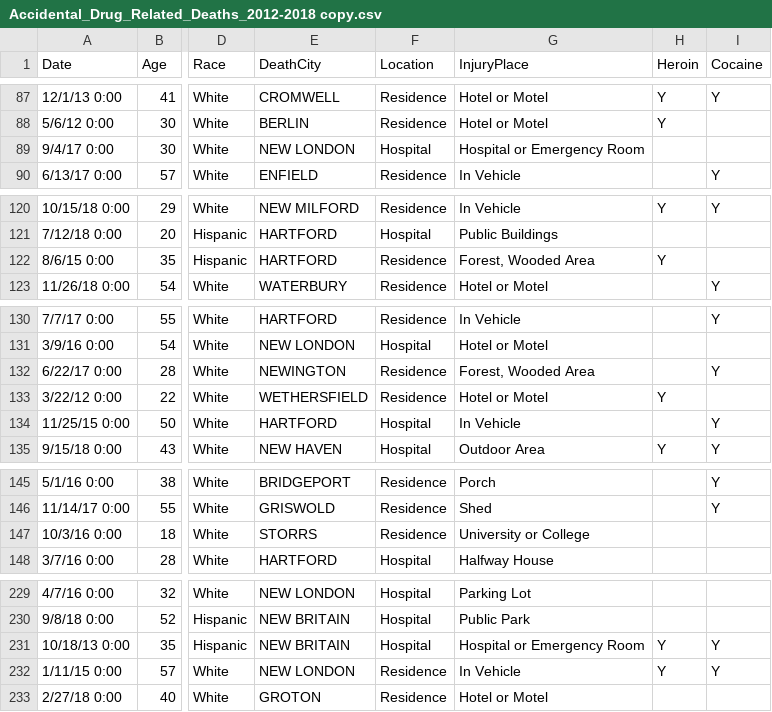
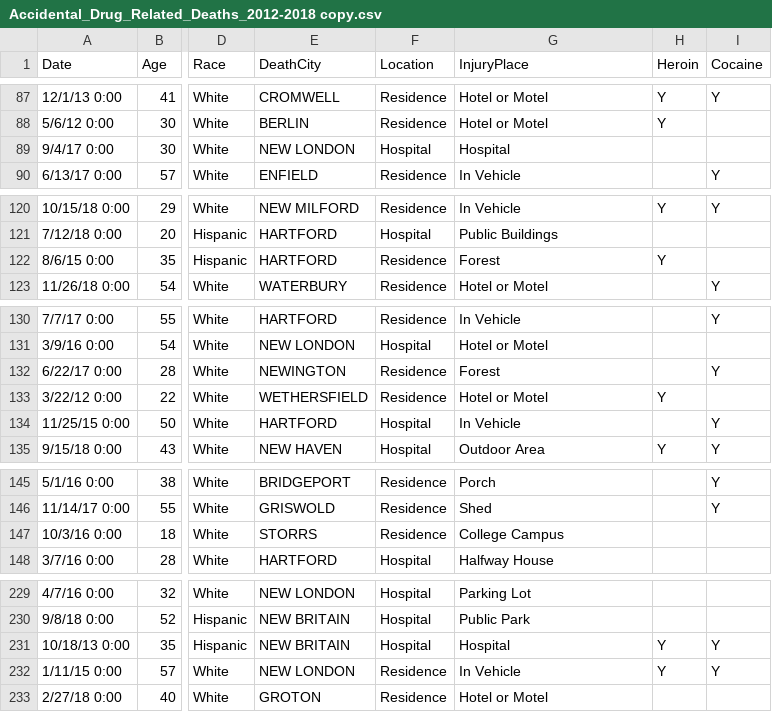
Before and after one commit to elenamlutz/data-studio-projects, a CSV file: Week 2/Accidental_Drug_Related_Deaths_2012-2018 copy.csv, drawn as a sheet; only a part is shown, gaps mark what is left out; the diff covers the shown part only; the diff names each change by its address in the sheet, - before the commit and + after, or states it on an @@ line.

```diff
--- a/Week 2/Accidental_Drug_Related_Deaths_2012-2018 copy.csv
+++ b/Week 2/Accidental_Drug_Related_Deaths_2012-2018 copy.csv
-G89 (InjuryPlace): Hospital or Emergency Room
+G89 (InjuryPlace): Hospital
-G122 (InjuryPlace): Forest, Wooded Area
+G122 (InjuryPlace): Forest
-G132 (InjuryPlace): Forest, Wooded Area
+G132 (InjuryPlace): Forest
-G147 (InjuryPlace): University or College
+G147 (InjuryPlace): College Campus
-G231 (InjuryPlace): Hospital or Emergency Room
+G231 (InjuryPlace): Hospital
```
Also changed, not shown: 34 edited cells elsewhere in this file.
